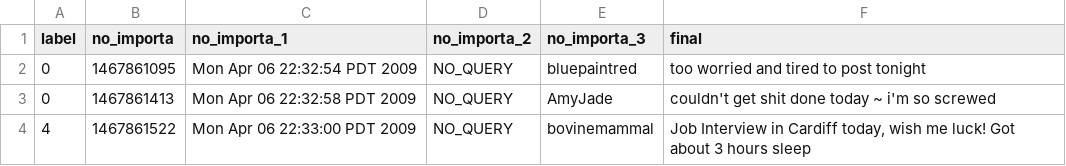
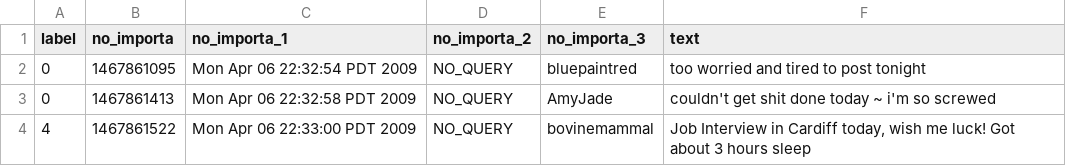
Before and after one commit to JonasLopezMesa/Twitter-Sentiments, a CSV file: prueba.csv, drawn as a sheet; only a part is shown.

```diff
--- a/prueba.csv
+++ b/prueba.csv
@@ -1,2 +1,2 @@
-"label","no_importa","no_importa_1","no_importa_2","no_importa_3","final"
+"label","no_importa","no_importa_1","no_importa_2","no_importa_3","text"
 "0","1467861095","Mon Apr 06 22:32:54 PDT 2009","NO_QUERY","bluepaintred","too worried and tired to post tonight "
```
Also changed, not shown: 4 other files.
